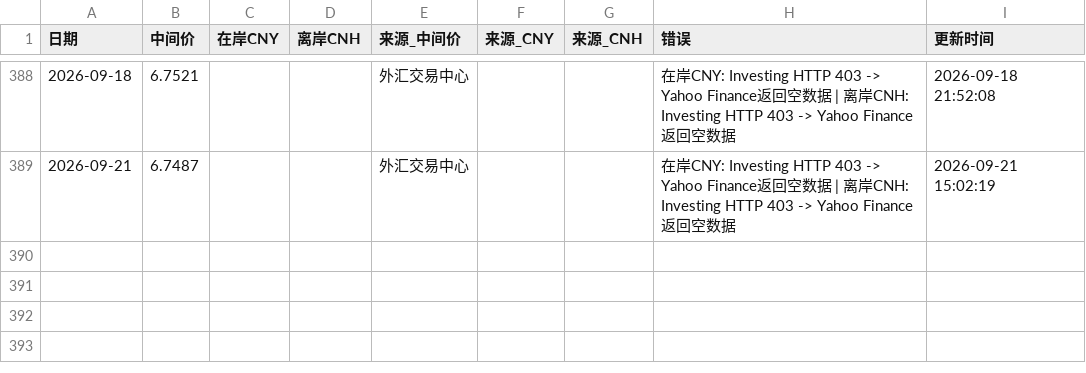
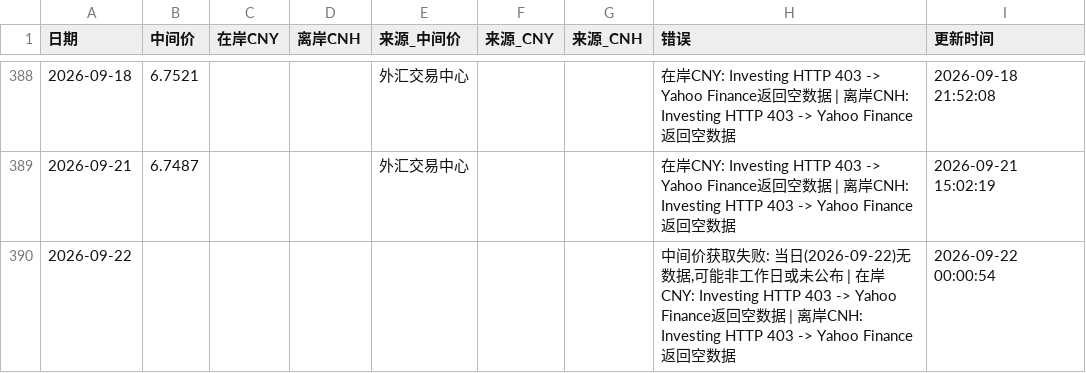
Before and after one commit to muxia3728/ExchangeRate, a CSV file: data/history.csv, drawn as a sheet; only a part is shown, gaps mark what is left out; the diff names each change by its address in the sheet, - before the commit and + after, or states it on an @@ line.

```diff
--- a/data/history.csv
+++ b/data/history.csv
+row 390: 2026-09-22 |  |  |  |  |  |  | 中间价获取失败: 当日(2026-09-22)无数据,可能非工作日或未公布 | 在岸CNY: Investing HTTP 403 -> Yahoo Finance返回空数据 | 离岸CNH: Investing HTTP 403 -> Yahoo Finance返回空数据 | 2026-09-22 00:00:54
```
Also changed, not shown: 1 other file.
